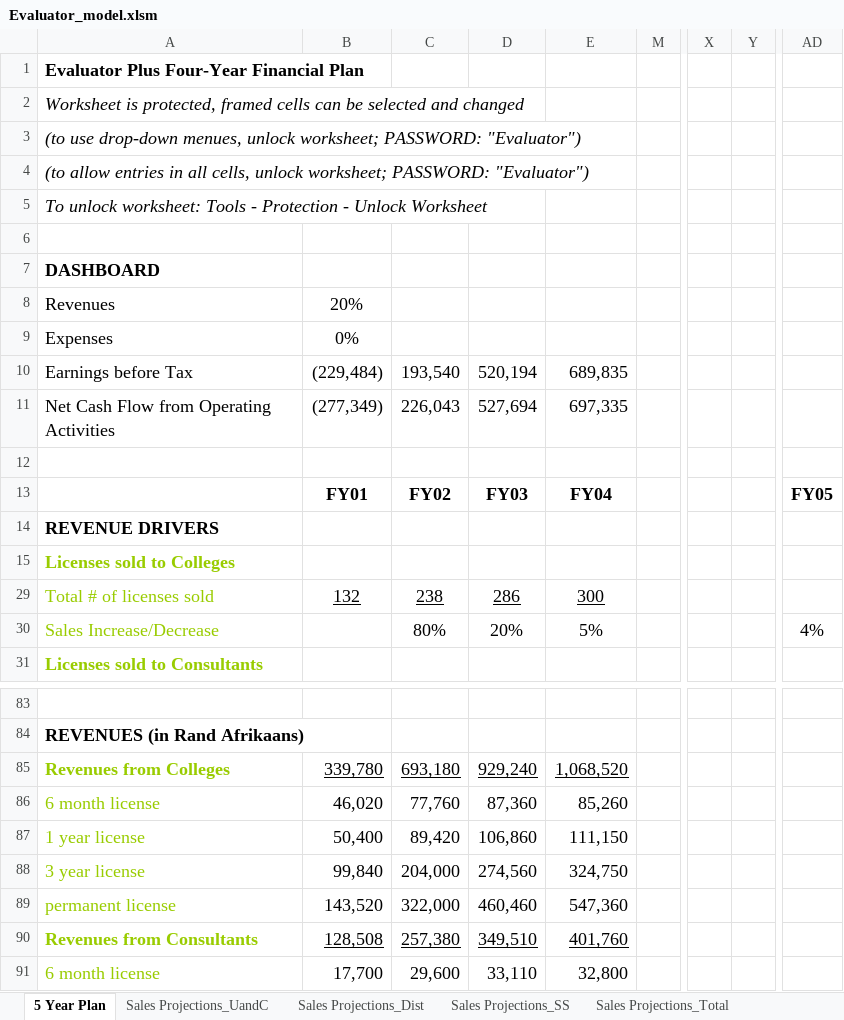
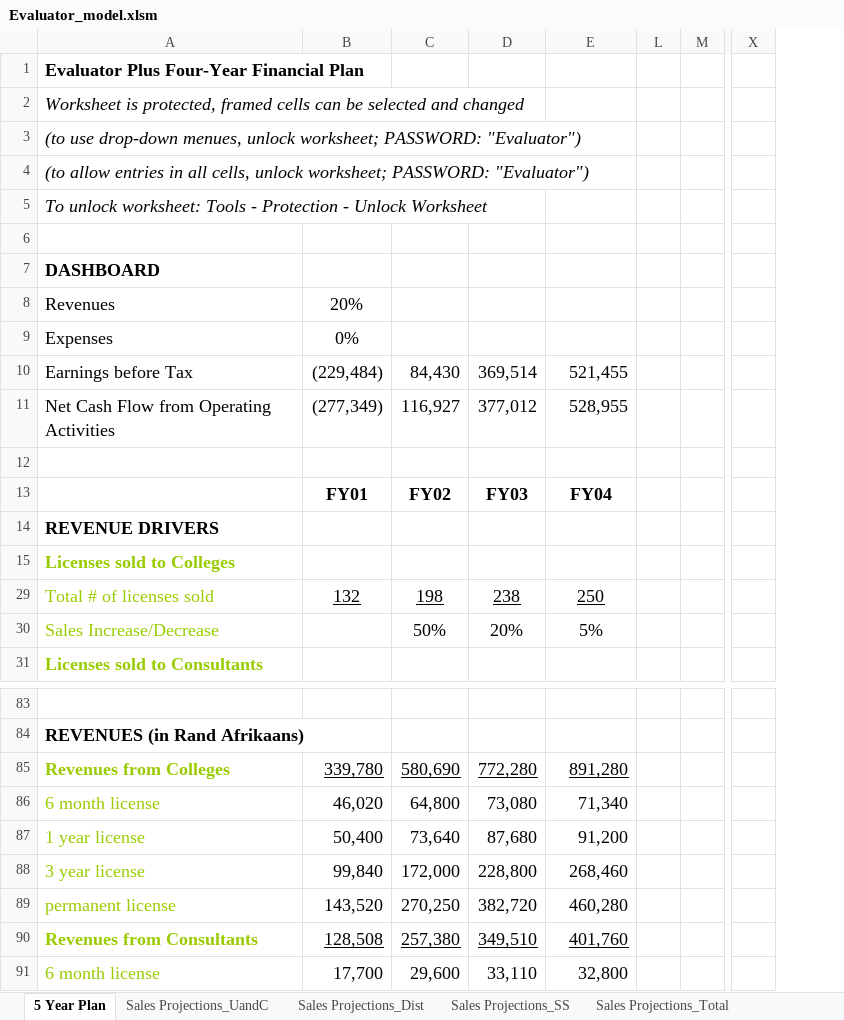
Before and after one commit to xlwings/xltrail-demo, an Excel workbook: Evaluator_model.xlsm, sheet 5 Year Plan, drawn as a sheet; only a part is shown, gaps mark what is left out; values as stored, in another font and other column widths than the file's, no borders; charts and pictures not drawn; removed rows and columns are numbered as before the commit, all else as after; the diff covers the shown part only; the diff names each change by its address in the sheet, - before the commit and + after, or states it on an @@ line.

```diff
--- a/Evaluator_model.xlsm (sheet 5 Year Plan)
+++ b/Evaluator_model.xlsm (sheet 5 Year Plan)
@@ column L unhidden, empty @@
-column Y, empty
-column AD, rows 13-30: FY05 |  |  |  | 4%
-C10: 193,540
+C10: 84,430
-D10: 520,194
+D10: 369,514
-E10: 689,835
+E10: 521,455
-C11: 226,043
+C11: 116,927
-D11: 527,694
+D11: 377,012
-E11: 697,335
+E11: 528,955
-C29: 238
+C29: 198
-D29: 286
+D29: 238
-E29: 300
+E29: 250
-C30: 80%
+C30: 50%
-C85: 693,180
+C85: 580,690
-D85: 929,240
+D85: 772,280
-E85: 1,068,520
+E85: 891,280
-C86: 77,760
+C86: 64,800
-D86: 87,360
+D86: 73,080
-E86: 85,260
+E86: 71,340
-C87: 89,420
+C87: 73,640
-D87: 106,860
+D87: 87,680
-E87: 111,150
+E87: 91,200
-C88: 204,000
+C88: 172,000
-D88: 274,560
+D88: 228,800
-E88: 324,750
+E88: 268,460
-C89: 322,000
+C89: 270,250
-D89: 460,460
+D89: 382,720
-E89: 547,360
+E89: 460,280
```
Also changed, not shown: 20 edited cells elsewhere in this sheet, sheet Income Statem_2007, sheet Income Statem_2008, sheet Cash Flow_2008, sheet Cash Flow_2007, sheet Balance Sheet_2008, sheet Balance Sheet_2007, 2 more sheets, hidden cells, charts or pictures.
